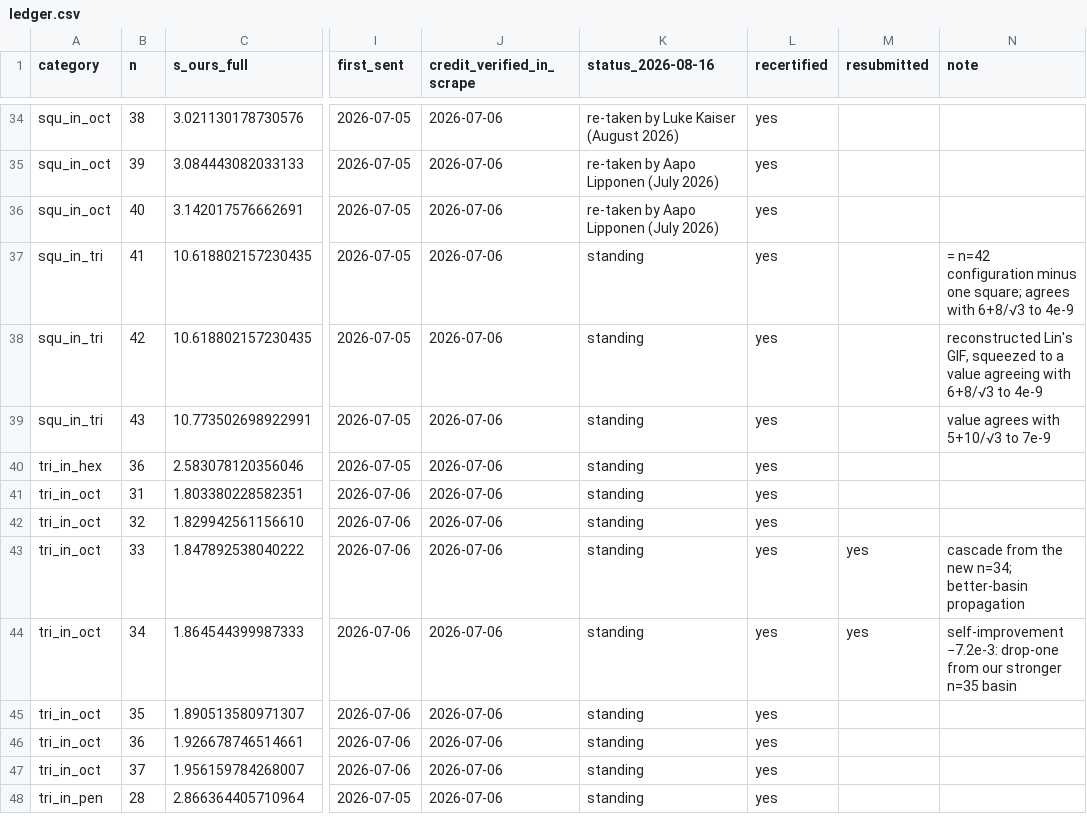
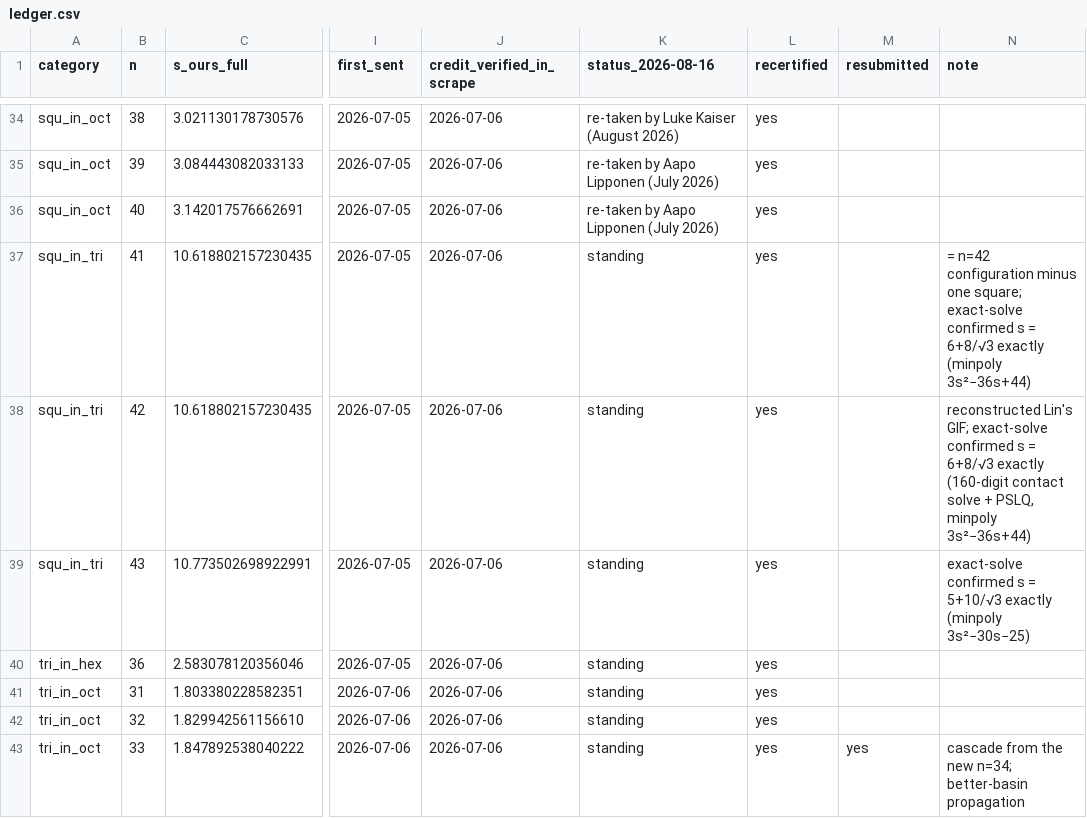
Before and after one commit to AriPapowitz/polygon-packing-records, a CSV file: paper/ledger.csv, drawn as a sheet; only a part is shown, gaps mark what is left out; the shorter side is filled out with more unchanged rows; the diff names each change by its address in the sheet, - before the commit and + after, or states it on an @@ line.

```diff
--- a/paper/ledger.csv
+++ b/paper/ledger.csv
-N37 (note): …one square; agrees with 6+8/√3 to 4e-9
+N37 (note): …one square; exact-solve confirmed s = 6+8/√3 exactly (minpoly 3s²−36s+44)
-N38 (note): reconstructed Lin's GIF, squeezed to a value agreeing with 6+8/√3 to 4e-9
+N38 (note): reconstructed Lin's GIF; exact-solve confirmed s = 6+8/√3 exactly (160-digit contact solve + PSLQ, minpoly 3s²−36s+44)
-N39 (note): value agrees with 5+10/√3 to 7e-9
+N39 (note): exact-solve confirmed s = 5+10/√3 exactly (minpoly 3s²−30s−25)
```
Also changed, not shown: 6 other files.
